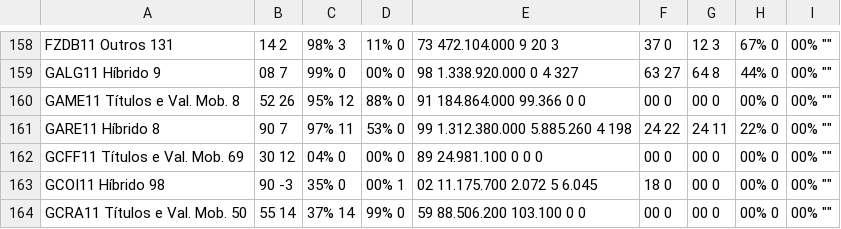
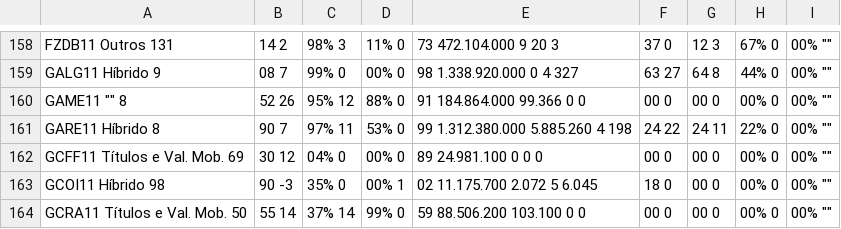
Before and after one commit to nistarok/b3_scrapper, a CSV file: fiis.csv, drawn as a sheet; only a part is shown, gaps mark what is left out.

```diff
--- a/fiis.csv
+++ b/fiis.csv
@@ -159,3 +159,3 @@ FZDB11	Outros	131,14	2,98%	3,11%	0,73	472.104.000	9	20	3,37	0,12	3,67%	0,00%	""
 GALG11	Híbrido	9,08	7,99%	0,00%	0,98	1.338.920.000	0	4	327,63	27,64	8,44%	0,00%	""
-GAME11	Títulos e Val. Mob.	8,52	26,95%	12,88%	0,91	184.864.000	99.366	0	0,00	0,00	0,00%	0,00%	""
+GAME11	""	8,52	26,95%	12,88%	0,91	184.864.000	99.366	0	0,00	0,00	0,00%	0,00%	""
 GARE11	Híbrido	8,90	7,97%	11,53%	0,99	1.312.380.000	5.885.260	4	198,24	22,24	11,22%	0,00%	""
```
